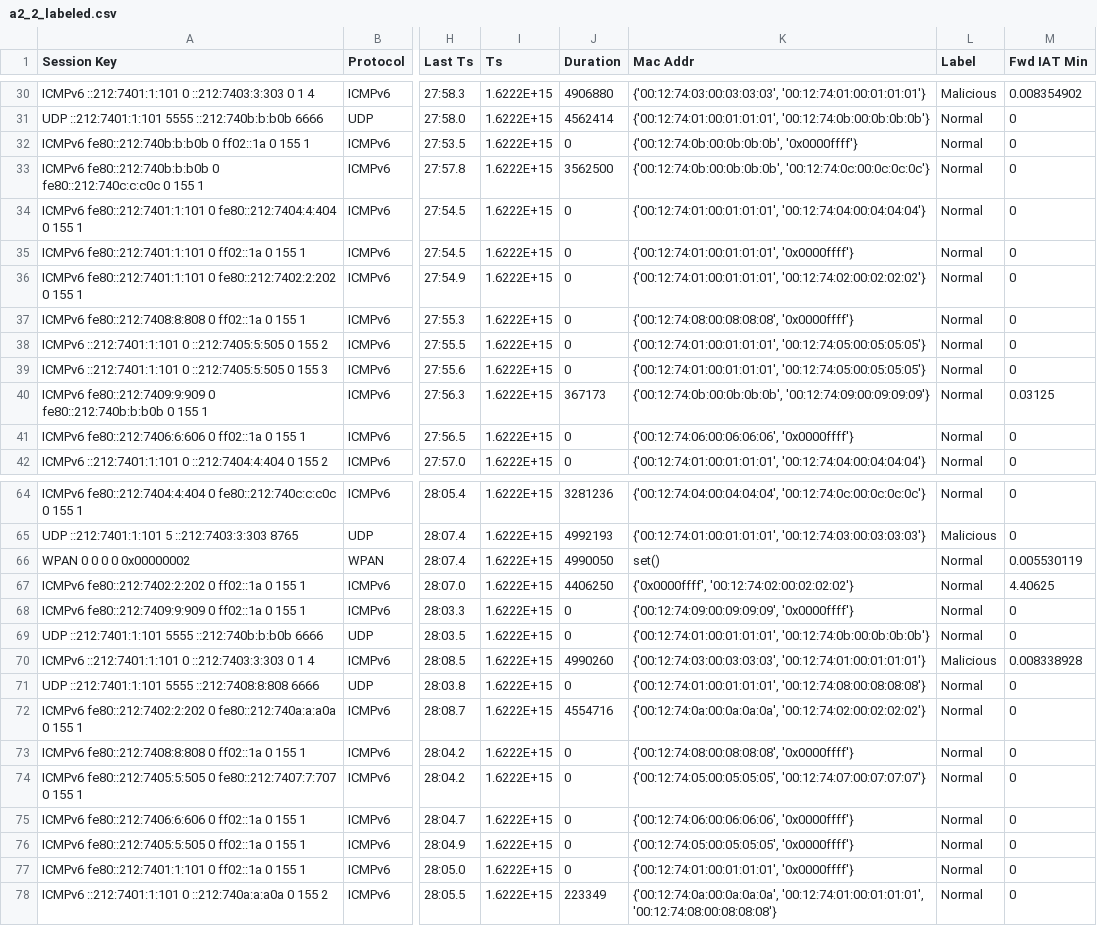
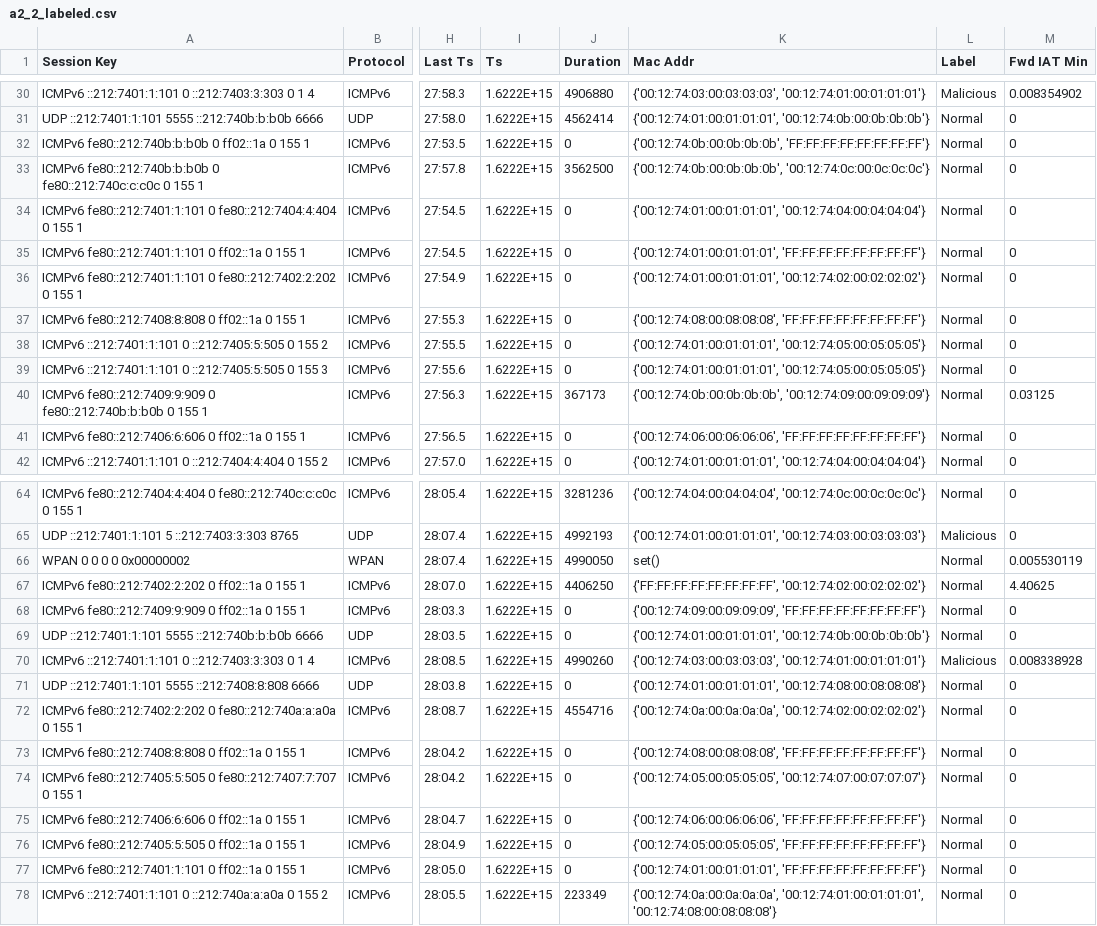
Before and after one commit to OMGhozlan/CoojaBooja, a CSV file: a2-sensor-atk/output_pcap/a2_2_labeled.csv, drawn as a sheet; only a part is shown, gaps mark what is left out; the diff covers the shown part only; the diff names each change by its address in the sheet, - before the commit and + after, or states it on an @@ line.

```diff
--- a/a2-sensor-atk/output_pcap/a2_2_labeled.csv
+++ b/a2-sensor-atk/output_pcap/a2_2_labeled.csv
-K32 (Mac Addr): {'00:12:74:0b:00:0b:0b:0b', '0x0000ffff'}
+K32 (Mac Addr): {'00:12:74:0b:00:0b:0b:0b', 'FF:FF:FF:FF:FF:FF:FF:FF'}
-K35 (Mac Addr): {'00:12:74:01:00:01:01:01', '0x0000ffff'}
+K35 (Mac Addr): {'00:12:74:01:00:01:01:01', 'FF:FF:FF:FF:FF:FF:FF:FF'}
-K37 (Mac Addr): {'00:12:74:08:00:08:08:08', '0x0000ffff'}
+K37 (Mac Addr): {'00:12:74:08:00:08:08:08', 'FF:FF:FF:FF:FF:FF:FF:FF'}
-K41 (Mac Addr): {'00:12:74:06:00:06:06:06', '0x0000ffff'}
+K41 (Mac Addr): {'00:12:74:06:00:06:06:06', 'FF:FF:FF:FF:FF:FF:FF:FF'}
-K67 (Mac Addr): {'0x0000ffff', '00:12:74:02:00:02:02:02'}
+K67 (Mac Addr): {'FF:FF:FF:FF:FF:FF:FF:FF', '00:12:74:02:00:02:02:02'}
-K68 (Mac Addr): {'00:12:74:09:00:09:09:09', '0x0000ffff'}
+K68 (Mac Addr): {'00:12:74:09:00:09:09:09', 'FF:FF:FF:FF:FF:FF:FF:FF'}
-K73 (Mac Addr): {'00:12:74:08:00:08:08:08', '0x0000ffff'}
+K73 (Mac Addr): {'00:12:74:08:00:08:08:08', 'FF:FF:FF:FF:FF:FF:FF:FF'}
-K75 (Mac Addr): {'00:12:74:06:00:06:06:06', '0x0000ffff'}
+K75 (Mac Addr): {'00:12:74:06:00:06:06:06', 'FF:FF:FF:FF:FF:FF:FF:FF'}
-K76 (Mac Addr): {'00:12:74:05:00:05:05:05', '0x0000ffff'}
+K76 (Mac Addr): {'00:12:74:05:00:05:05:05', 'FF:FF:FF:FF:FF:FF:FF:FF'}
-K77 (Mac Addr): {'00:12:74:01:00:01:01:01', '0x0000ffff'}
+K77 (Mac Addr): {'00:12:74:01:00:01:01:01', 'FF:FF:FF:FF:FF:FF:FF:FF'}
```
Also changed, not shown: 67 edited cells elsewhere in this file, a2-sensor-atk/output_pcap/a2_3_labeled.csv, 6 other files.
